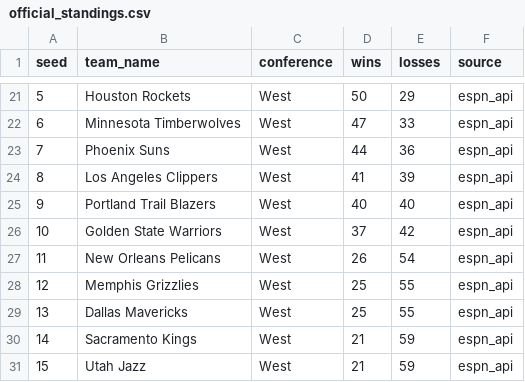
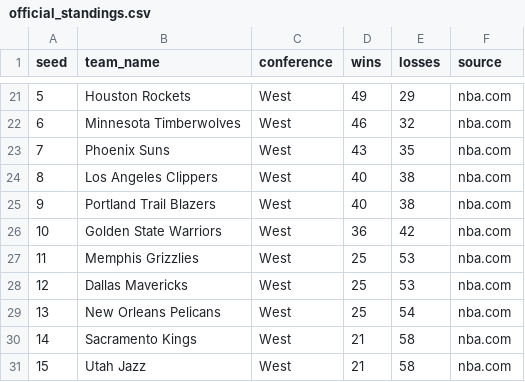
Before and after one commit to ismayc/ismayc.github.io, a CSV file: nba-over-under-2025-2026/official_standings.csv, drawn as a sheet; only a part is shown, gaps mark what is left out; the diff covers the shown part only.

```diff
--- a/nba-over-under-2025-2026/official_standings.csv
+++ b/nba-over-under-2025-2026/official_standings.csv
@@ -21,11 +21,11 @@ seed,team_name,conference,wins,losses,source
-5,Houston Rockets,West,50,29,espn_api
-6,Minnesota Timberwolves,West,47,33,espn_api
-7,Phoenix Suns,West,44,36,espn_api
-8,Los Angeles Clippers,West,41,39,espn_api
-9,Portland Trail Blazers,West,40,40,espn_api
-10,Golden State Warriors,West,37,42,espn_api
-11,New Orleans Pelicans,West,26,54,espn_api
-12,Memphis Grizzlies,West,25,55,espn_api
-13,Dallas Mavericks,West,25,55,espn_api
-14,Sacramento Kings,West,21,59,espn_api
-15,Utah Jazz,West,21,59,espn_api
+5,Houston Rockets,West,49,29,nba.com
+6,Minnesota Timberwolves,West,46,32,nba.com
+7,Phoenix Suns,West,43,35,nba.com
+8,Los Angeles Clippers,West,40,38,nba.com
+9,Portland Trail Blazers,West,40,38,nba.com
+10,Golden State Warriors,West,36,42,nba.com
+11,Memphis Grizzlies,West,25,53,nba.com
+12,Dallas Mavericks,West,25,53,nba.com
+13,New Orleans Pelicans,West,25,54,nba.com
+14,Sacramento Kings,West,21,58,nba.com
+15,Utah Jazz,West,21,58,nba.com
```
Also changed, not shown: 3 added rows, 3 removed rows and 36 edited cells elsewhere in this file, nba-over-under-2025-2026/current_over_under.csv, 11 other files.
